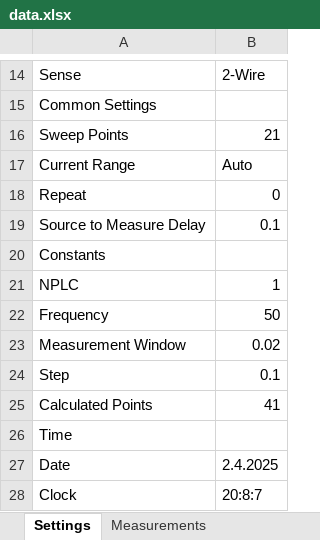
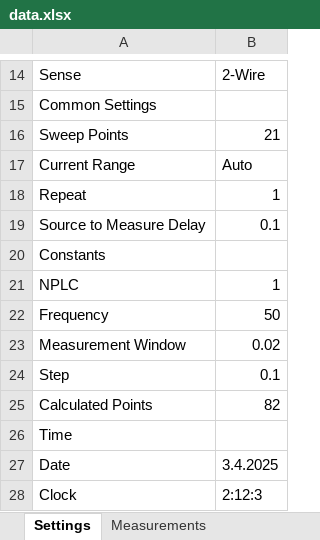
Before and after one commit to rezaaliasgarirenani/IMT-Automation, an Excel workbook: Automation_Apps_Codes/_Test_Codes/data.xlsx, sheet Settings, drawn as a sheet; only a part is shown, gaps mark what is left out; values as stored, in another font and other column widths than the file's, no borders; the diff names each change by its address in the sheet, - before the commit and + after, or states it on an @@ line.

```diff
--- a/Automation_Apps_Codes/_Test_Codes/data.xlsx (sheet Settings)
+++ b/Automation_Apps_Codes/_Test_Codes/data.xlsx (sheet Settings)
-B18: 0
+B18: 1
-B25: 41
+B25: 82
-B27: 2.4.2025
+B27: 3.4.2025
-B28: 20:8:7
+B28: 2:12:3
```
Also changed, not shown: sheet Measurements, Automation_Apps_Codes/_Test_Codes/asd.xlsx, 3 other files.
